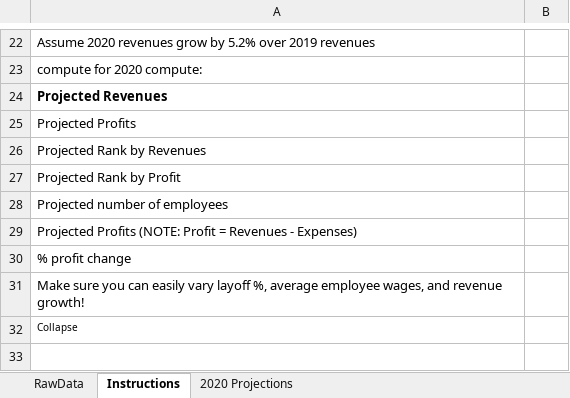
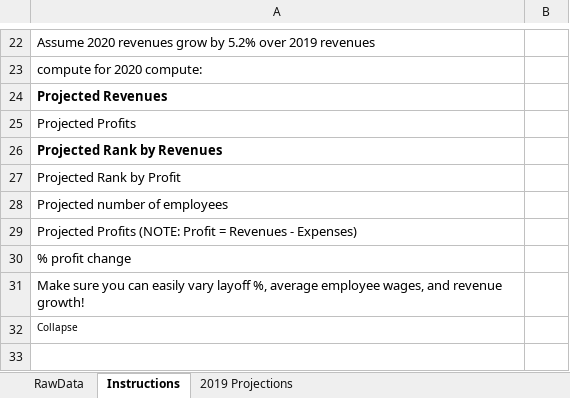
Before and after one commit to rachelleperez/Fortune_500, an Excel workbook: Fortune-500.xlsx, sheet Instructions, drawn as a sheet; only a part is shown, gaps mark what is left out; values as stored, in another font and other column widths than the file's, no borders; the diff names each change by its address in the sheet, - before the commit and + after, or states it on an @@ line.

```diff
--- a/Fortune-500.xlsx (sheet Instructions)
+++ b/Fortune-500.xlsx (sheet Instructions)
-sheet tab: 2020 Projections
+sheet tab: 2019 Projections
-A26 bold: off
+A26 bold: on
```
Also changed, not shown: sheet 2019 Projections.
